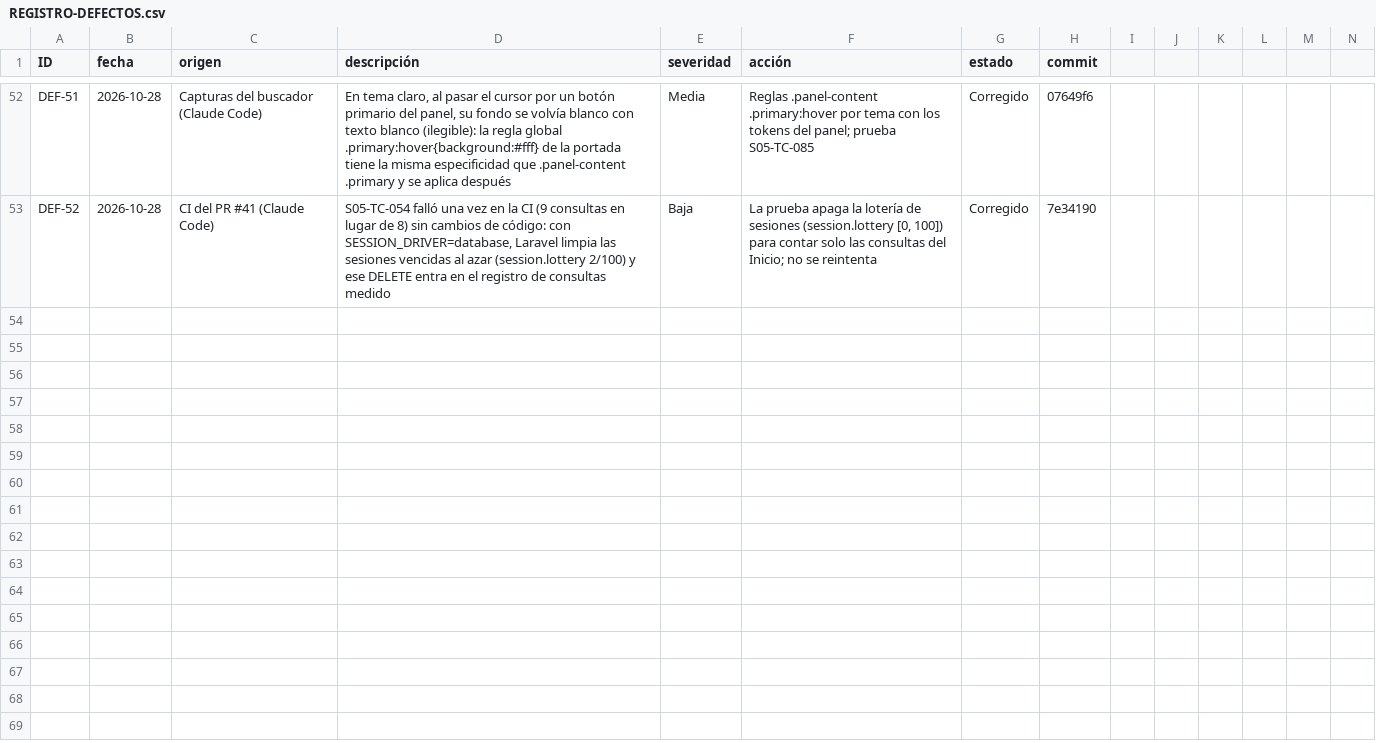
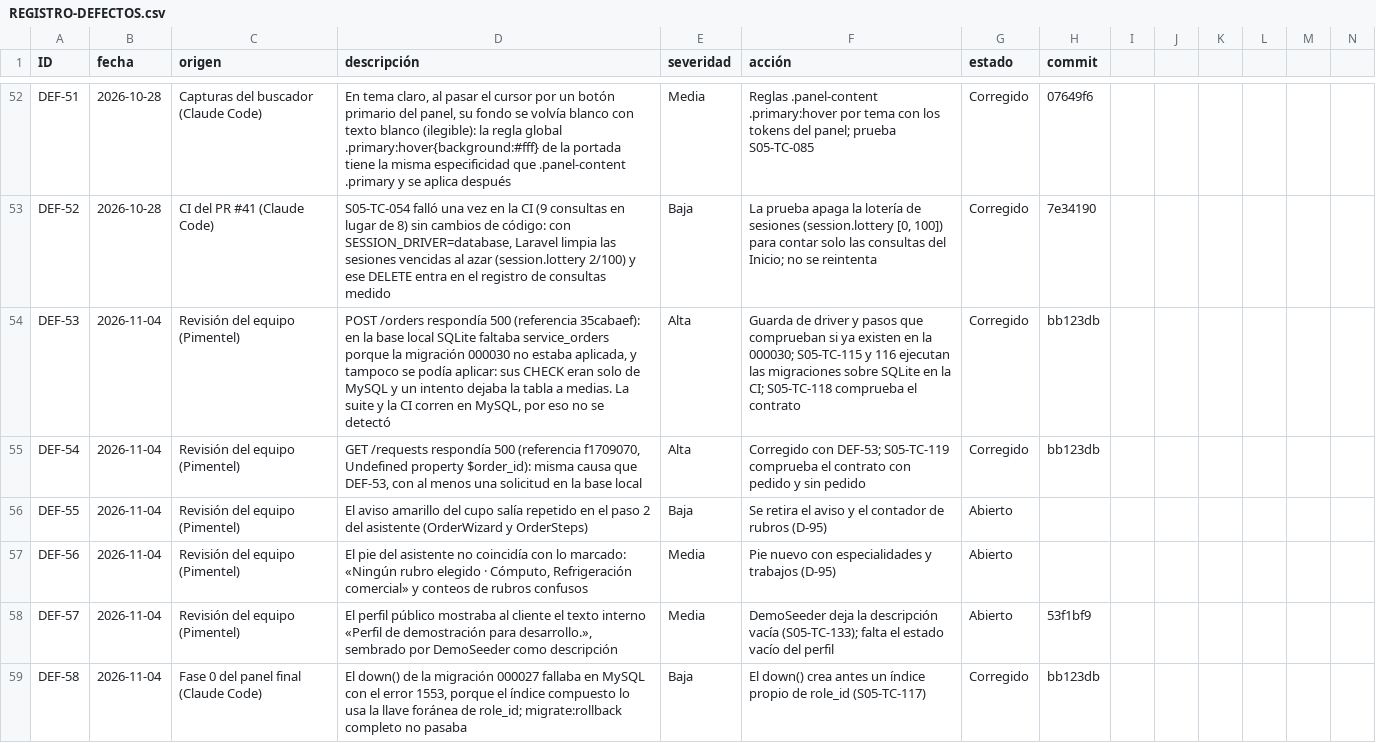
Before and after one commit to grupopruebas41/TecnicoYA-Huancayo, a CSV file: docs/documentacion/calidad/REGISTRO-DEFECTOS.csv, drawn as a sheet; only a part is shown, gaps mark what is left out; rows hold the shown columns only; the diff names each change by its address in the sheet, - before the commit and + after, or states it on an @@ line.

```diff
--- a/docs/documentacion/calidad/REGISTRO-DEFECTOS.csv
+++ b/docs/documentacion/calidad/REGISTRO-DEFECTOS.csv
+row 54: DEF-53 | 2026-11-04 | Revisión del equipo (Pimentel) | POST /orders respondía 500 (referencia 35cabaef): en la base local SQLite faltaba service_orders porque la migración 000030 no estaba aplicada, y tampoco se podía aplicar: sus CHECK eran solo de MySQL y un intento dejaba la tabla a medias. La suite y la CI corren en MySQL, por eso no se detectó | Alta | Guarda de driver y pasos que comprueban si ya existen en la 000030; S05-TC-115 y 116 ejecutan las migraciones sobre SQLite en la CI; S05-TC-118 comprueba el contrato | Corregido | bb123db
+row 55: DEF-54 | 2026-11-04 | Revisión del equipo (Pimentel) | GET /requests respondía 500 (referencia f1709070, Undefined property $order_id): misma causa que DEF-53, con al menos una solicitud en la base local | Alta | Corregido con DEF-53; S05-TC-119 comprueba el contrato con pedido y sin pedido | Corregido | bb123db
+row 56: DEF-55 | 2026-11-04 | Revisión del equipo (Pimentel) | El aviso amarillo del cupo salía repetido en el paso 2 del asistente (OrderWizard y OrderSteps) | Baja | Se retira el aviso y el contador de rubros (D-95) | Abierto
+row 57: DEF-56 | 2026-11-04 | Revisión del equipo (Pimentel) | El pie del asistente no coincidía con lo marcado: «Ningún rubro elegido · Cómputo, Refrigeración comercial» y conteos de rubros confusos | Media | Pie nuevo con especialidades y trabajos (D-95) | Abierto
+row 58: DEF-57 | 2026-11-04 | Revisión del equipo (Pimentel) | El perfil público mostraba al cliente el texto interno «Perfil de demostración para desarrollo.», sembrado por DemoSeeder como descripción | Media | DemoSeeder deja la descripción vacía (S05-TC-133); falta el estado vacío del perfil | Abierto | 53f1bf9
+row 59: DEF-58 | 2026-11-04 | Fase 0 del panel final (Claude Code) | El down() de la migración 000027 fallaba en MySQL con el error 1553, porque el índice compuesto lo usa la llave foránea de role_id; migrate:rollback completo no pasaba | Baja | El down() crea antes un índice propio de role_id (S05-TC-117) | Corregido | bb123db
```
Also changed, not shown: 6 other files.
